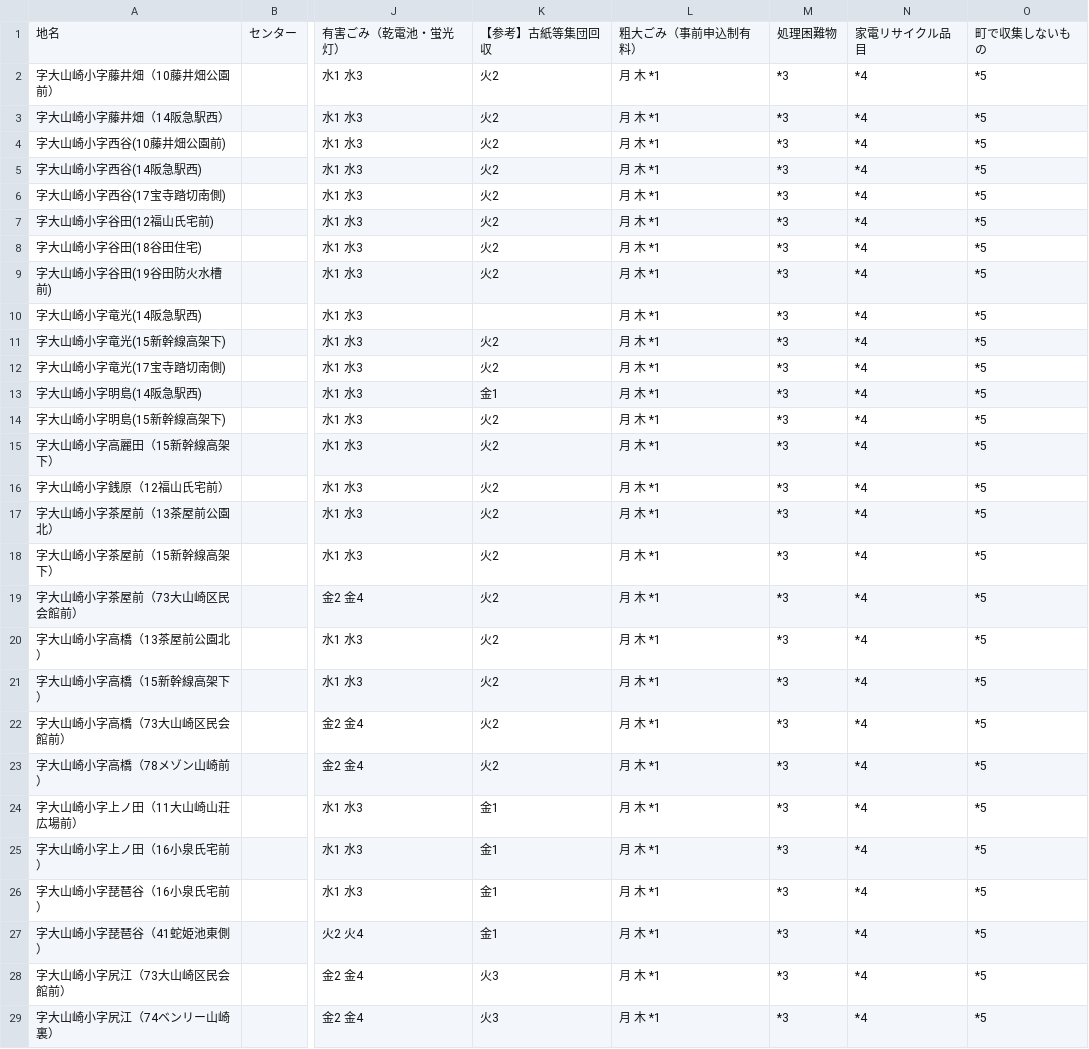
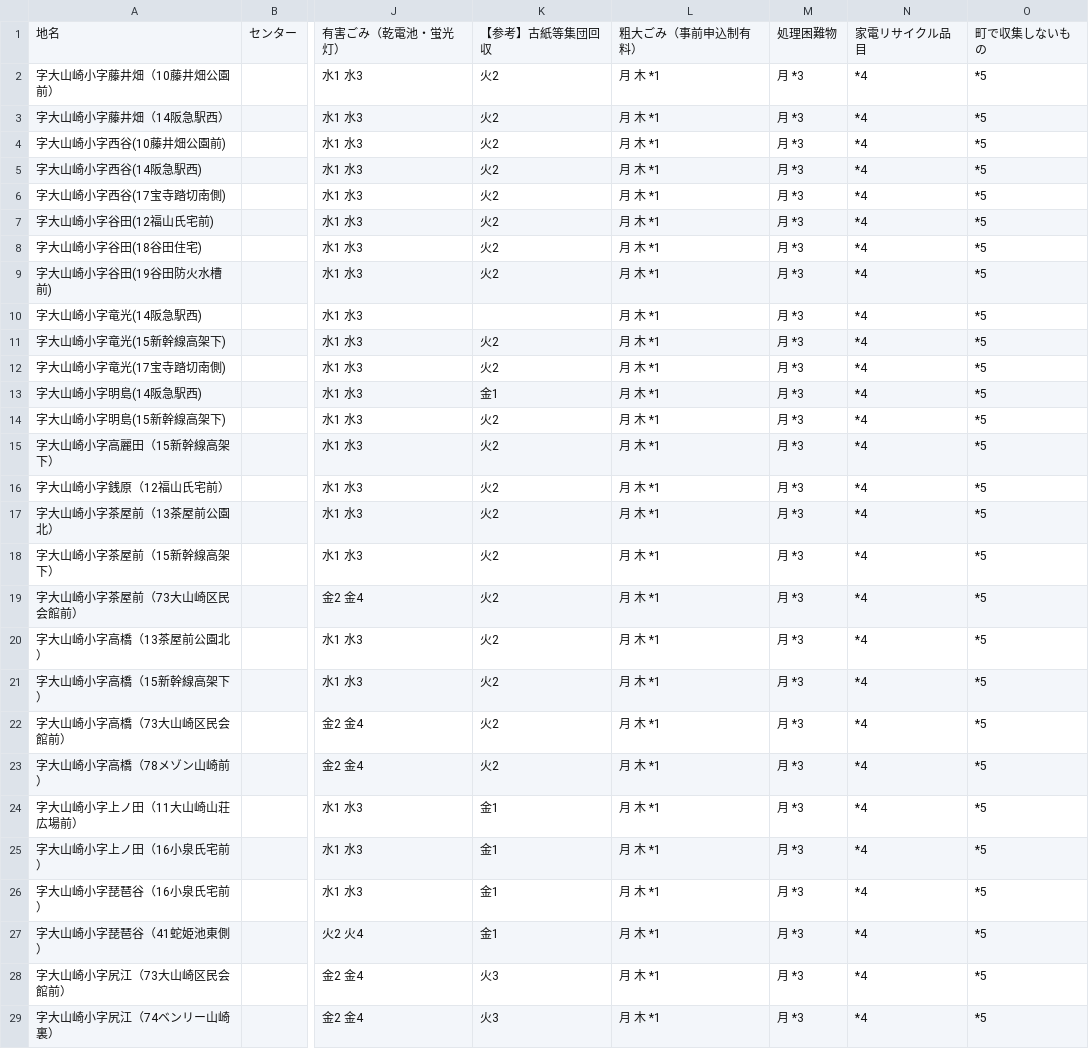
Before and after one commit to kazoki-self/5374, a CSV file: data/area_days.csv, drawn as a sheet; only a part is shown, gaps mark what is left out; the diff covers the shown part only; the diff names each change by its address in the sheet, - before the commit and + after, or states it on an @@ line.

Commit message:
Add files via upload

```diff
--- a/data/area_days.csv
+++ b/data/area_days.csv
-M2:M29: *3
+M2:M29: 月 *3
```
Also changed, not shown: 167 edited cells elsewhere in this file.
